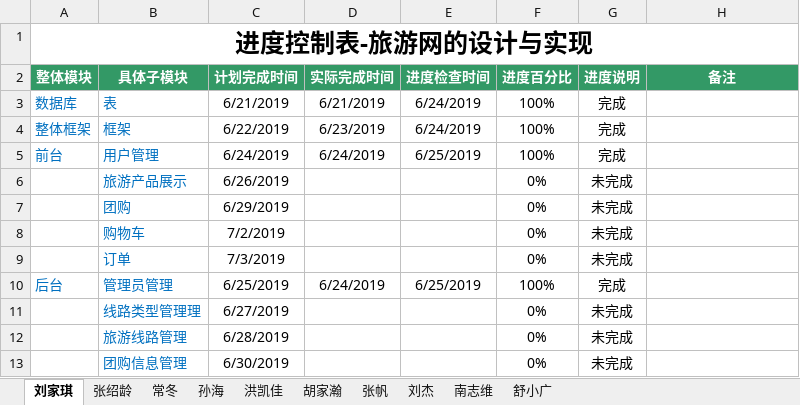
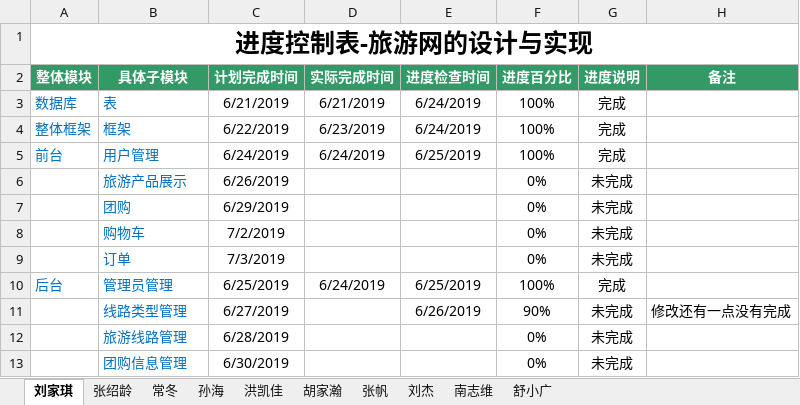
Before and after one commit to hgkj-rj/hgkj_01, an Excel workbook: 编码进度表—刘家琪组.xlsx, sheet 刘家琪, drawn as a sheet; values as stored, in another font and other column widths than the file's, no borders; removed rows and columns are numbered as before the commit, all else as after; the diff names each change by its address in the sheet, - before the commit and + after, or states it on an @@ line.

```diff
--- a/编码进度表—刘家琪组.xlsx (sheet 刘家琪)
+++ b/编码进度表—刘家琪组.xlsx (sheet 刘家琪)
-row 11:  | 线路类型管理理 | 6/27/2019 |  |  | 0% | 未完成
+row 11:  | 线路类型管理 | 6/27/2019 |  | 6/26/2019 | 90% | 未完成 | 修改还有一点没有完成
```
Also changed, not shown: sheet 张绍龄, sheet 舒小广, sheet 常冬, sheet 洪凯佳, sheet 孙海, sheet 刘杰, 3 more sheets.
